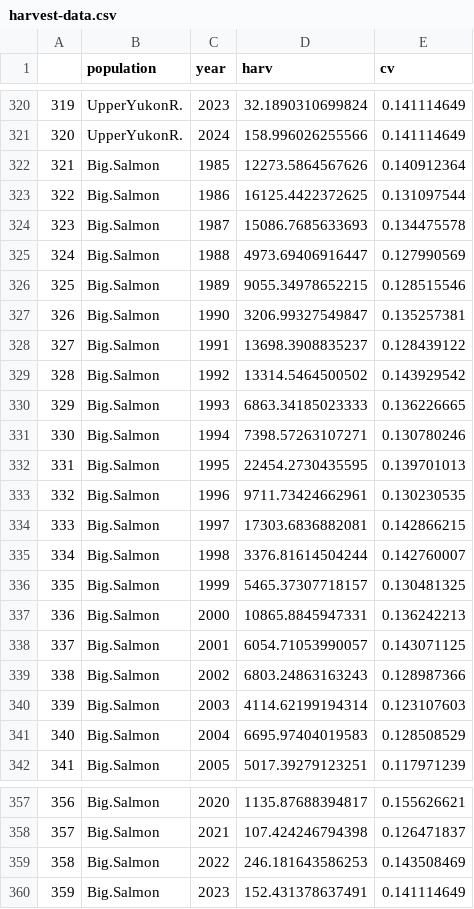
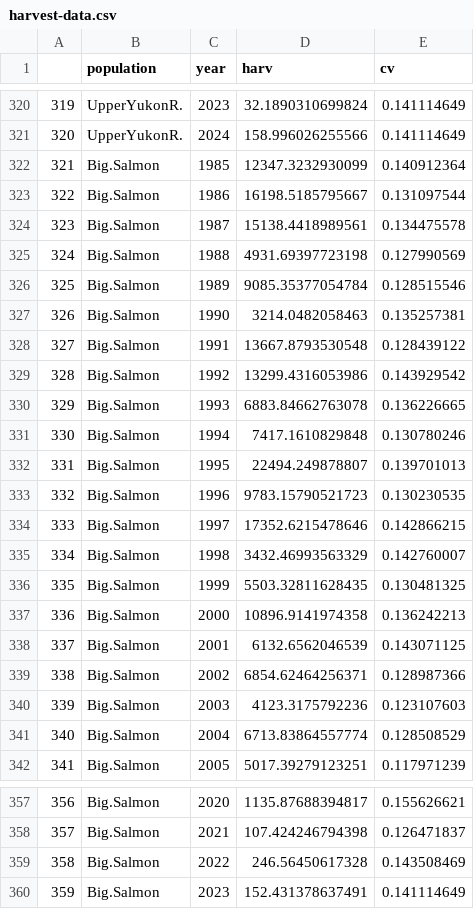
Before and after one commit to Pacific-salmon-assess/yukon-CK-ResDoc, a CSV file: analysis/data/generated/harvest-data.csv, drawn as a sheet; only a part is shown, gaps mark what is left out; the diff covers the shown part only.

```diff
--- a/analysis/data/generated/harvest-data.csv
+++ b/analysis/data/generated/harvest-data.csv
@@ -321,22 +321,22 @@
 "320","UpperYukonR.","2024",158.996026255566,0.141114649
-"321","Big.Salmon","1985",12273.5864567626,0.140912364
-"322","Big.Salmon","1986",16125.4422372625,0.131097544
-"323","Big.Salmon","1987",15086.7685633693,0.134475578
-"324","Big.Salmon","1988",4973.69406916447,0.127990569
-"325","Big.Salmon","1989",9055.34978652215,0.128515546
-"326","Big.Salmon","1990",3206.99327549847,0.135257381
-"327","Big.Salmon","1991",13698.3908835237,0.128439122
-"328","Big.Salmon","1992",13314.5464500502,0.143929542
-"329","Big.Salmon","1993",6863.34185023333,0.136226665
-"330","Big.Salmon","1994",7398.57263107271,0.130780246
-"331","Big.Salmon","1995",22454.2730435595,0.139701013
-"332","Big.Salmon","1996",9711.73424662961,0.130230535
-"333","Big.Salmon","1997",17303.6836882081,0.142866215
-"334","Big.Salmon","1998",3376.81614504244,0.142760007
-"335","Big.Salmon","1999",5465.37307718157,0.130481325
-"336","Big.Salmon","2000",10865.8845947331,0.136242213
-"337","Big.Salmon","2001",6054.71053990057,0.143071125
-"338","Big.Salmon","2002",6803.24863163243,0.128987366
-"339","Big.Salmon","2003",4114.62199194314,0.123107603
-"340","Big.Salmon","2004",6695.97404019583,0.128508529
+"321","Big.Salmon","1985",12347.3232930099,0.140912364
+"322","Big.Salmon","1986",16198.5185795667,0.131097544
+"323","Big.Salmon","1987",15138.4418989561,0.134475578
+"324","Big.Salmon","1988",4931.69397723198,0.127990569
+"325","Big.Salmon","1989",9085.35377054784,0.128515546
+"326","Big.Salmon","1990",3214.0482058463,0.135257381
+"327","Big.Salmon","1991",13667.8793530548,0.128439122
+"328","Big.Salmon","1992",13299.4316053986,0.143929542
+"329","Big.Salmon","1993",6883.84662763078,0.136226665
+"330","Big.Salmon","1994",7417.1610829848,0.130780246
+"331","Big.Salmon","1995",22494.249878807,0.139701013
+"332","Big.Salmon","1996",9783.15790521723,0.130230535
+"333","Big.Salmon","1997",17352.6215478646,0.142866215
+"334","Big.Salmon","1998",3432.46993563329,0.142760007
+"335","Big.Salmon","1999",5503.32811628435,0.130481325
+"336","Big.Salmon","2000",10896.9141974358,0.136242213
+"337","Big.Salmon","2001",6132.6562046539,0.143071125
+"338","Big.Salmon","2002",6854.62464256371,0.128987366
+"339","Big.Salmon","2003",4123.3175792236,0.123107603
+"340","Big.Salmon","2004",6713.83864557774,0.128508529
 "341","Big.Salmon","2005",5017.39279123251,0.117971239
@@ -358,3 +358,3 @@
 "357","Big.Salmon","2021",107.424246794398,0.126471837
-"358","Big.Salmon","2022",246.181643586253,0.143508469
+"358","Big.Salmon","2022",246.56450617328,0.143508469
 "359","Big.Salmon","2023",152.431378637491,0.141114649
```
Also changed, not shown: 40 edited cells elsewhere in this file, analysis/data/generated/esc-data.csv, 10 other files.
